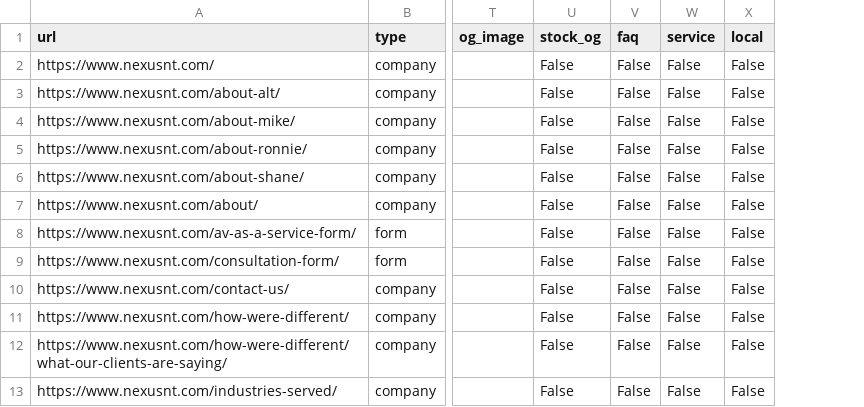
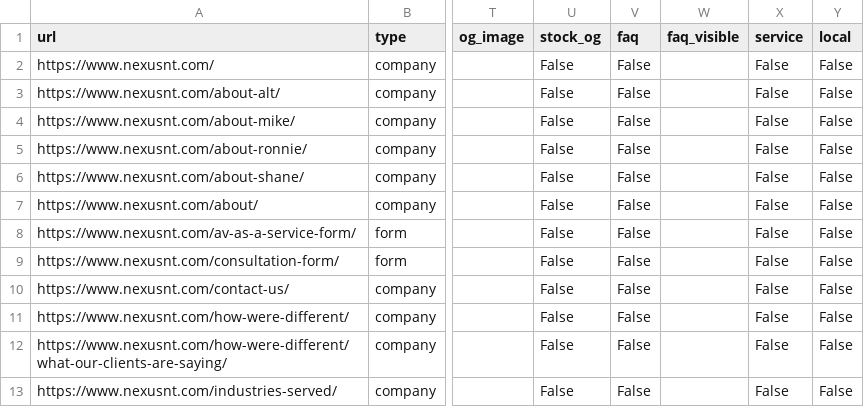
Before and after one commit to Quantum-Business-Solutions/Nexus, a CSV file: seo-audit-pages.csv, drawn as a sheet; only a part is shown, gaps mark what is left out; the diff names each change by its address in the sheet, - before the commit and + after, or states it on an @@ line.

```diff
--- a/seo-audit-pages.csv
+++ b/seo-audit-pages.csv
+column W (faq_visible), empty
```
Also changed, not shown: 4 other files.
